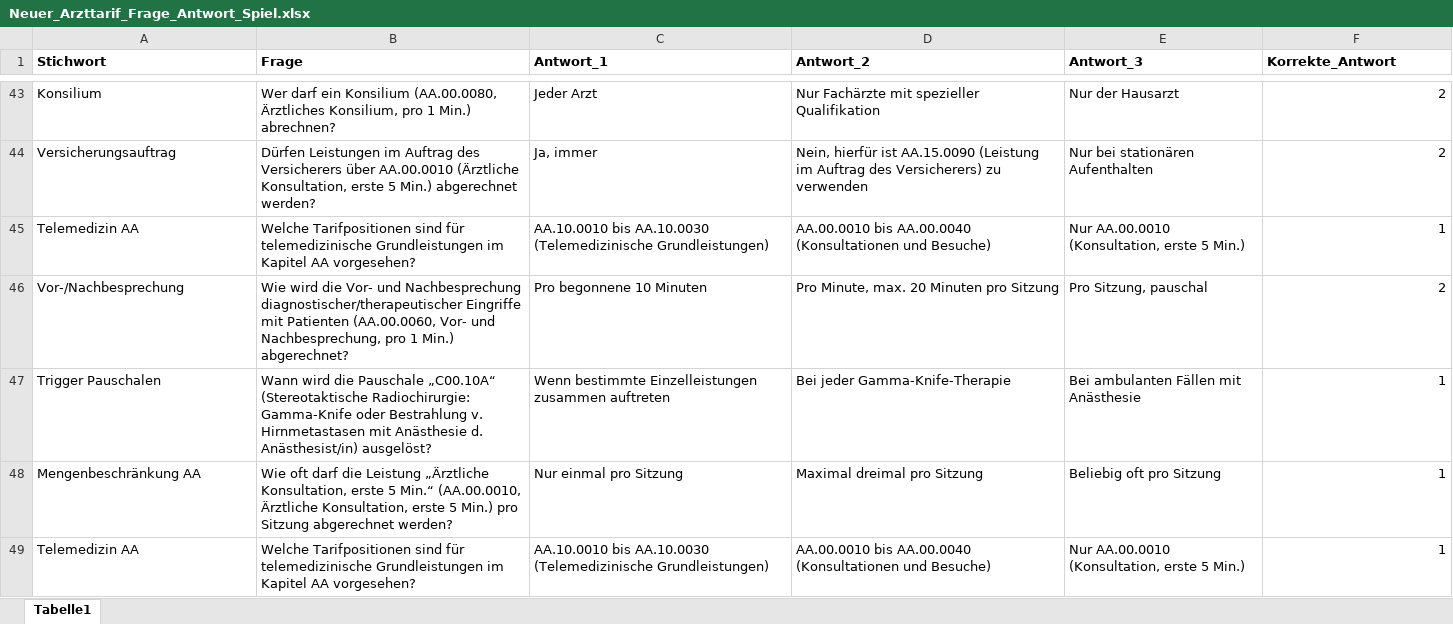
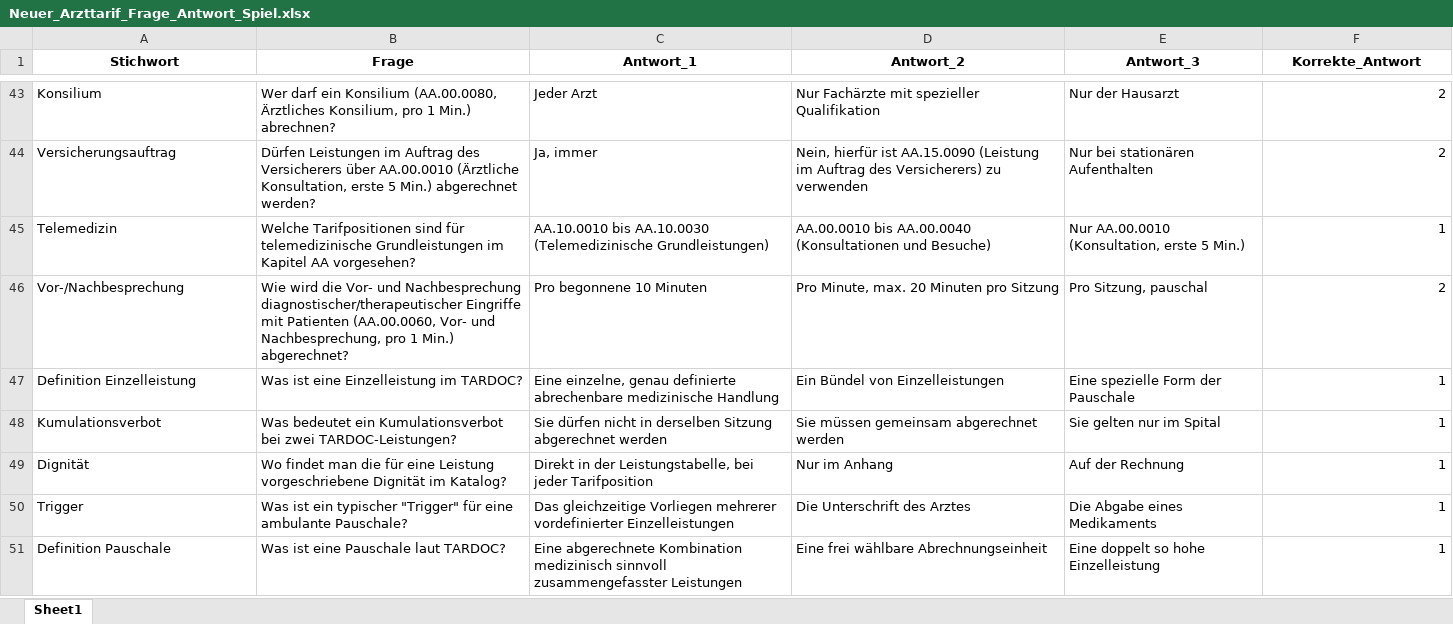
Before and after one commit to BeatArnet/Brick, an Excel workbook: Neuer_Arzttarif_Frage_Antwort_Spiel.xlsx, sheet Sheet1, drawn as a sheet; only a part is shown, gaps mark what is left out; the shorter side is filled out with more unchanged rows; values as stored, in another font and other column widths than the file's, no borders; table styles not drawn; removed rows and columns are numbered as before the commit, all else as after; the diff covers the shown part only; the diff names each change by its address in the sheet, - before the commit and + after, or states it on an @@ line.

```diff
--- a/Neuer_Arzttarif_Frage_Antwort_Spiel.xlsx (sheet Sheet1)
+++ b/Neuer_Arzttarif_Frage_Antwort_Spiel.xlsx (sheet Sheet1)
-sheet tab: Tabelle1
+sheet tab: Sheet1
-A1:F1 alignment: left
+A1:F1 alignment: center
-A45 (Stichwort): Telemedizin AA
+A45 (Stichwort): Telemedizin
-row 47: Trigger Pauschalen | Wann wird die Pauschale „C00.10A“ (Stereotaktische Radiochirurgie: Gamma-Knife oder Bestrahlung v. Hirnmetastasen mit Anästhesie d. Anästhesist/in) ausgelöst? | Wenn bestimmte Einzelleistungen zusammen auftreten | Bei jeder Gamma-Knife-Therapie | Bei ambulanten Fällen mit Anästhesie | 1
-row 48: Mengenbeschränkung AA | Wie oft darf die Leistung „Ärztliche Konsultation, erste 5 Min.“ (AA.00.0010, Ärztliche Konsultation, erste 5 Min.) pro Sitzung abgerechnet werden? | Nur einmal pro Sitzung | Maximal dreimal pro Sitzung | Beliebig oft pro Sitzung | 1
-row 49: Telemedizin AA | Welche Tarifpositionen sind für telemedizinische Grundleistungen im Kapitel AA vorgesehen? | AA.10.0010 bis AA.10.0030 (Telemedizinische Grundleistungen) | AA.00.0010 bis AA.00.0040 (Konsultationen und Besuche) | Nur AA.00.0010 (Konsultation, erste 5 Min.) | 1
```
Also changed, not shown: 50 added rows, 27 removed rows and 5 edited cells elsewhere in this sheet, 1 other file.
